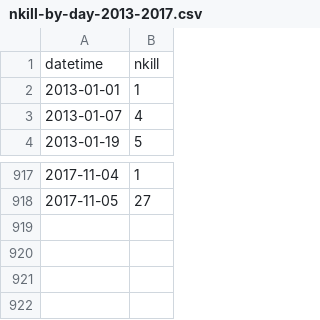
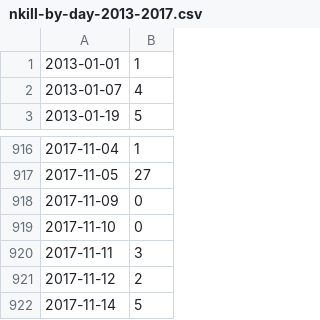
Before and after one commit to sbchou/Sonify-refugees, a CSV file: gun-violence/data/nkill-by-day-2013-2017.csv, drawn as a sheet; only a part is shown, gaps mark what is left out; removed rows and columns are numbered as before the commit, all else as after; the diff names each change by its address in the sheet, - before the commit and + after, or states it on an @@ line.

```diff
--- a/gun-violence/data/nkill-by-day-2013-2017.csv
+++ b/gun-violence/data/nkill-by-day-2013-2017.csv
-row 1: datetime | nkill
+row 918: 2017-11-09 | 0
+row 919: 2017-11-10 | 0
+row 920: 2017-11-11 | 3
+row 921: 2017-11-12 | 2
+row 922: 2017-11-14 | 5
```
Also changed, not shown: gun-violence/data/mass-shootings-2017-reformatted.csv, 31 other files.
